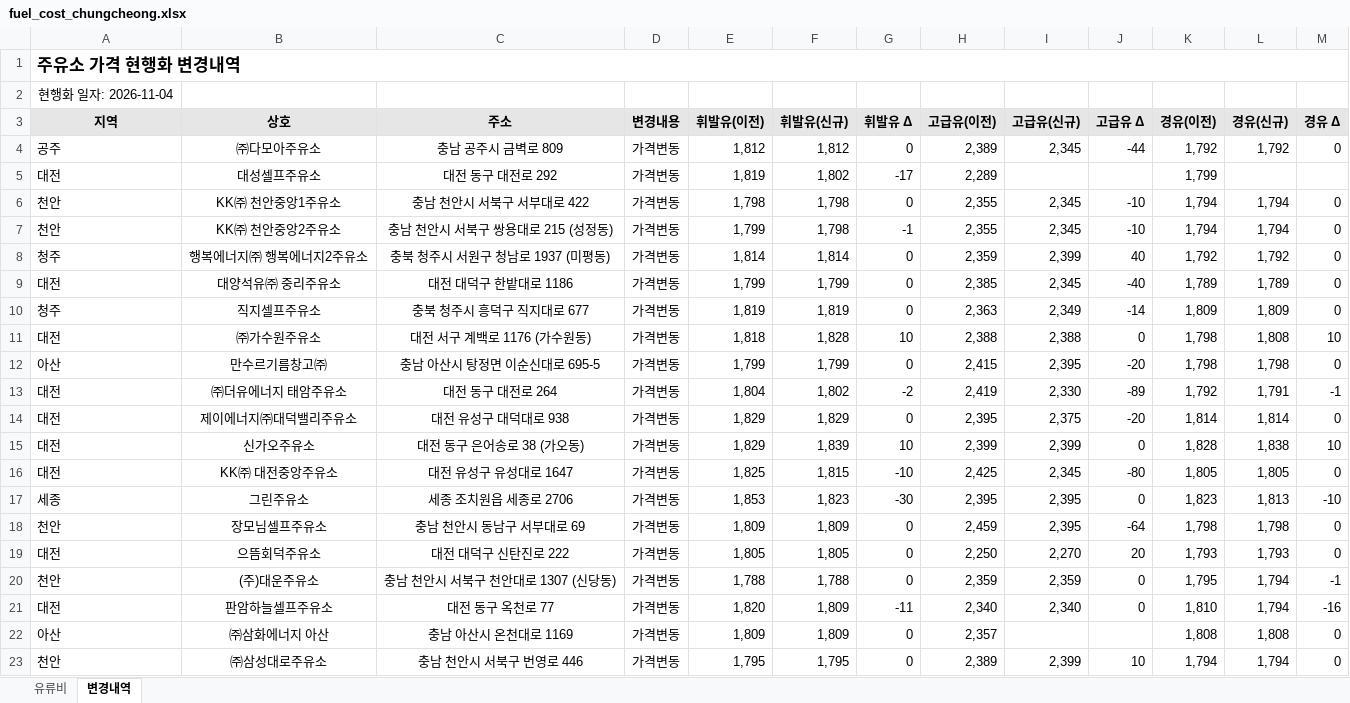
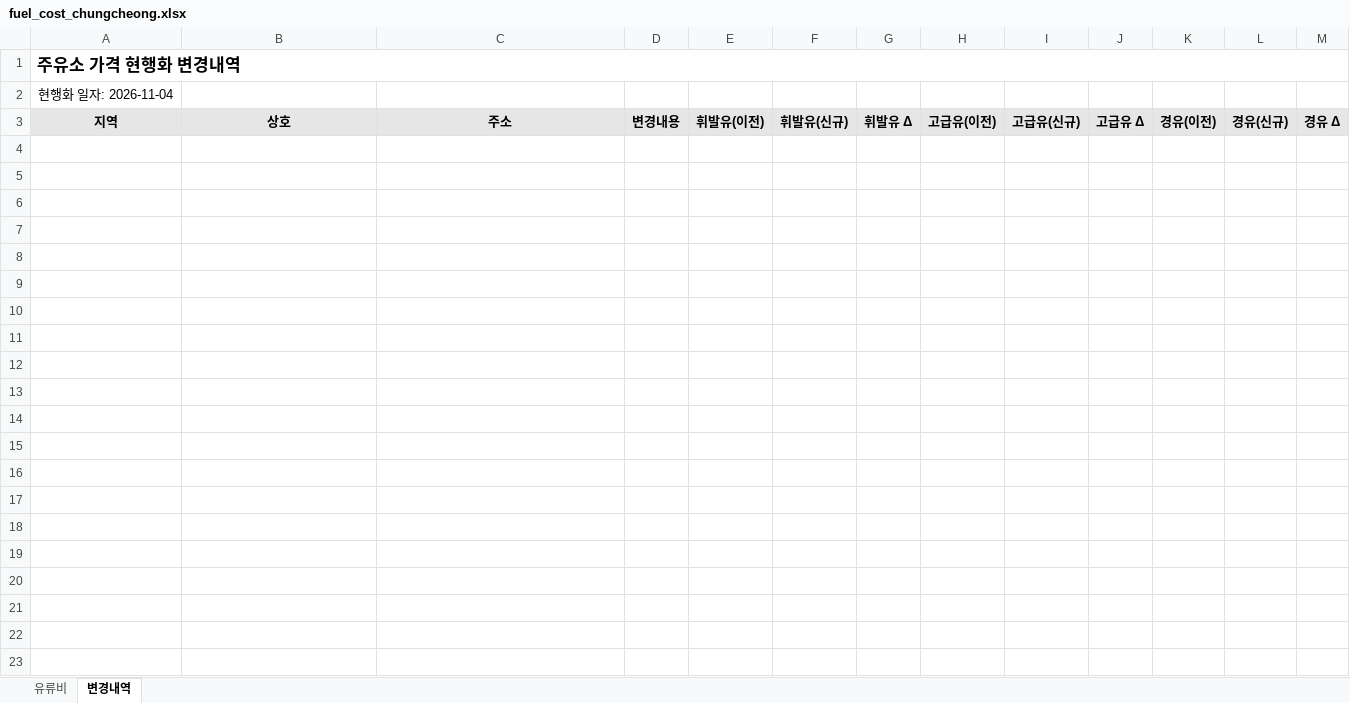
Before and after one commit to krwizxp/fcupdater, an Excel workbook: fuel_cost_chungcheong.xlsx, sheet 변경내역, drawn as a sheet; only a part is shown; values as stored, in another font and other column widths than the file's, no borders; conditional formats not drawn; the diff covers the shown part only; the diff names each change by its address in the sheet, - before the commit and + after, or states it on an @@ line.

Commit message:
chore: enable local currency for Naedong station and refresh workbook
Set the local-currency flag to Y for 대양석유㈜ 내동주유소 at 대전 서구 동서대로 1081. Refresh from Opinet with fcupdater --verify and recalculate discounts and rankings.

Independently validate all 863 stations, preserving regional rates and all other local-currency flags and fuel overrides.

```diff
--- a/fuel_cost_chungcheong.xlsx (sheet 변경내역)
+++ b/fuel_cost_chungcheong.xlsx (sheet 변경내역)
-row 4: 공주 | ㈜다모아주유소 | 충남 공주시 금벽로 809 | 가격변동 | 1,812 | 1,812 | 0 | 2,389 | 2,345 | -44 | 1,792 | 1,792 | 0
-row 5: 대전 | 대성셀프주유소 | 대전 동구 대전로 292 | 가격변동 | 1,819 | 1,802 | -17 | 2,289 |  |  | 1,799
-row 6: 천안 | KK㈜ 천안중앙1주유소 | 충남 천안시 서북구 서부대로 422 | 가격변동 | 1,798 | 1,798 | 0 | 2,355 | 2,345 | -10 | 1,794 | 1,794 | 0
-row 7: 천안 | KK㈜ 천안중앙2주유소 | 충남 천안시 서북구 쌍용대로 215 (성정동) | 가격변동 | 1,799 | 1,798 | -1 | 2,355 | 2,345 | -10 | 1,794 | 1,794 | 0
-row 8: 청주 | 행복에너지㈜ 행복에너지2주유소 | 충북 청주시 서원구 청남로 1937 (미평동) | 가격변동 | 1,814 | 1,814 | 0 | 2,359 | 2,399 | 40 | 1,792 | 1,792 | 0
-row 9: 대전 | 대양석유㈜ 중리주유소 | 대전 대덕구 한밭대로 1186 | 가격변동 | 1,799 | 1,799 | 0 | 2,385 | 2,345 | -40 | 1,789 | 1,789 | 0
-row 10: 청주 | 직지셀프주유소 | 충북 청주시 흥덕구 직지대로 677 | 가격변동 | 1,819 | 1,819 | 0 | 2,363 | 2,349 | -14 | 1,809 | 1,809 | 0
-row 11: 대전 | ㈜가수원주유소 | 대전 서구 계백로 1176 (가수원동) | 가격변동 | 1,818 | 1,828 | 10 | 2,388 | 2,388 | 0 | 1,798 | 1,808 | 10
-row 12: 아산 | 만수르기름창고㈜ | 충남 아산시 탕정면 이순신대로 695-5 | 가격변동 | 1,799 | 1,799 | 0 | 2,415 | 2,395 | -20 | 1,798 | 1,798 | 0
-row 13: 대전 | ㈜더유에너지 태암주유소 | 대전 동구 대전로 264 | 가격변동 | 1,804 | 1,802 | -2 | 2,419 | 2,330 | -89 | 1,792 | 1,791 | -1
-row 14: 대전 | 제이에너지㈜대덕밸리주유소 | 대전 유성구 대덕대로 938 | 가격변동 | 1,829 | 1,829 | 0 | 2,395 | 2,375 | -20 | 1,814 | 1,814 | 0
-row 15: 대전 | 신가오주유소 | 대전 동구 은어송로 38 (가오동) | 가격변동 | 1,829 | 1,839 | 10 | 2,399 | 2,399 | 0 | 1,828 | 1,838 | 10
-row 16: 대전 | KK㈜ 대전중앙주유소 | 대전 유성구 유성대로 1647 | 가격변동 | 1,825 | 1,815 | -10 | 2,425 | 2,345 | -80 | 1,805 | 1,805 | 0
-row 17: 세종 | 그린주유소 | 세종 조치원읍 세종로 2706 | 가격변동 | 1,853 | 1,823 | -30 | 2,395 | 2,395 | 0 | 1,823 | 1,813 | -10
-row 18: 천안 | 장모님셀프주유소 | 충남 천안시 동남구 서부대로 69 | 가격변동 | 1,809 | 1,809 | 0 | 2,459 | 2,395 | -64 | 1,798 | 1,798 | 0
-row 19: 대전 | 으뜸회덕주유소 | 대전 대덕구 신탄진로 222 | 가격변동 | 1,805 | 1,805 | 0 | 2,250 | 2,270 | 20 | 1,793 | 1,793 | 0
-row 20: 천안 | (주)대운주유소 | 충남 천안시 서북구 천안대로 1307 (신당동) | 가격변동 | 1,788 | 1,788 | 0 | 2,359 | 2,359 | 0 | 1,795 | 1,794 | -1
-row 21: 대전 | 판암하늘셀프주유소 | 대전 동구 옥천로 77 | 가격변동 | 1,820 | 1,809 | -11 | 2,340 | 2,340 | 0 | 1,810 | 1,794 | -16
-row 22: 아산 | ㈜삼화에너지 아산 | 충남 아산시 온천대로 1169 | 가격변동 | 1,809 | 1,809 | 0 | 2,357 |  |  | 1,808 | 1,808 | 0
-row 23: 천안 | ㈜삼성대로주유소 | 충남 천안시 서북구 번영로 446 | 가격변동 | 1,795 | 1,795 | 0 | 2,389 | 2,399 | 10 | 1,794 | 1,794 | 0
```
Also changed, not shown: 120 removed rows elsewhere in this sheet, sheet 유류비, formulas that keep their value.
